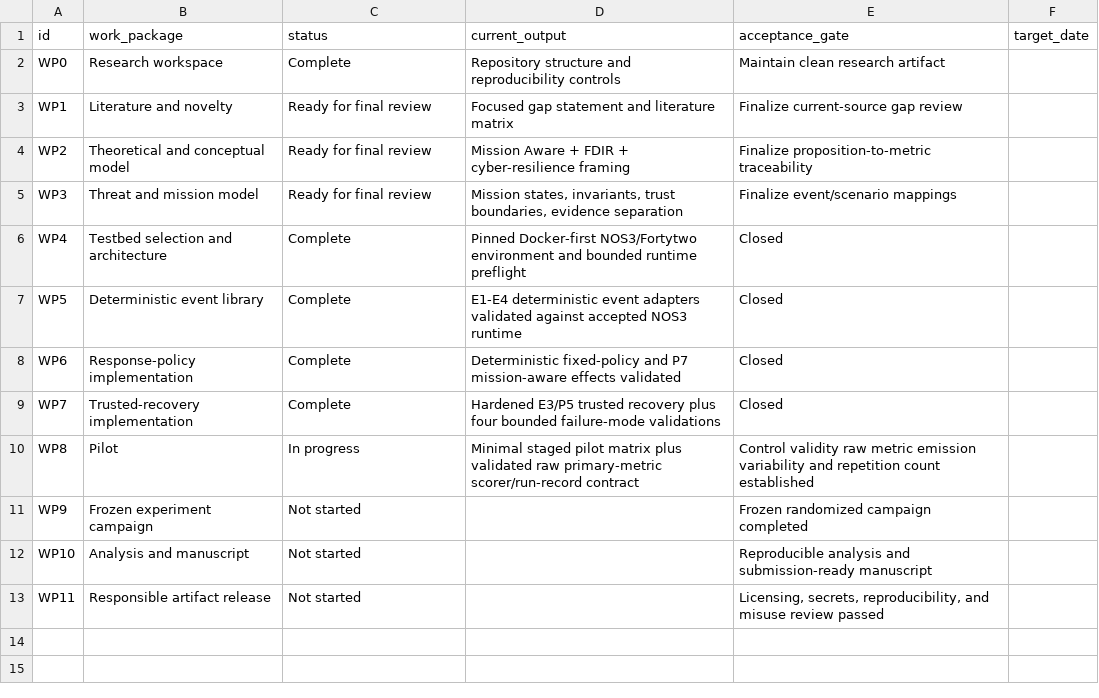
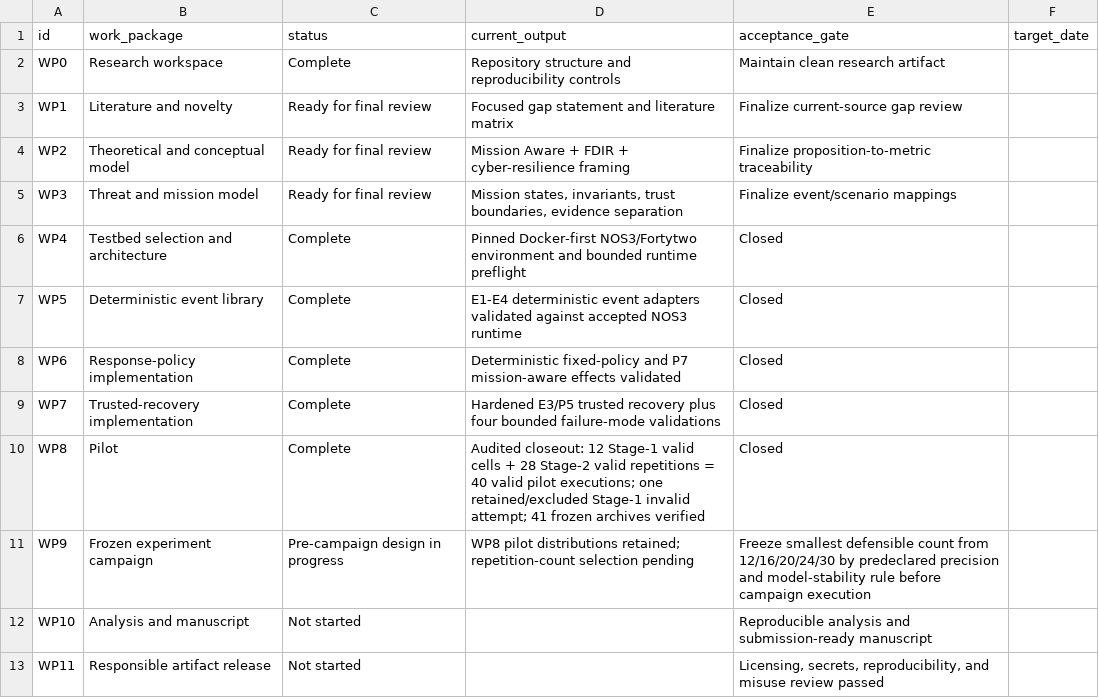
Before and after one commit to Zartharas/mission-aware-satellite-cyber-recovery, a CSV file: tracker/work_packages.csv, drawn as a sheet.

Commit message:
WP8: synchronize work-package status

```diff
--- a/tracker/work_packages.csv
+++ b/tracker/work_packages.csv
@@ -9,4 +9,4 @@ WP6,Response-policy implementation,Complete,Deterministic fixed-policy and P7 mi
 WP7,Trusted-recovery implementation,Complete,Hardened E3/P5 trusted recovery plus four bounded failure-mode validations,Closed,
-WP8,Pilot,In progress,Minimal staged pilot matrix plus validated raw primary-metric scorer/run-record contract,"Control validity raw metric emission variability and repetition count established",
-WP9,Frozen experiment campaign,Not started,,Frozen randomized campaign completed,
+WP8,Pilot,Complete,"Audited closeout: 12 Stage-1 valid cells + 28 Stage-2 valid repetitions = 40 valid pilot executions; one retained/excluded Stage-1 invalid attempt; 41 frozen archives verified",Closed,
+WP9,Frozen experiment campaign,Pre-campaign design in progress,"WP8 pilot distributions retained; repetition-count selection pending","Freeze smallest defensible count from 12/16/20/24/30 by predeclared precision and model-stability rule before campaign execution",
 WP10,Analysis and manuscript,Not started,,Reproducible analysis and submission-ready manuscript,
```
